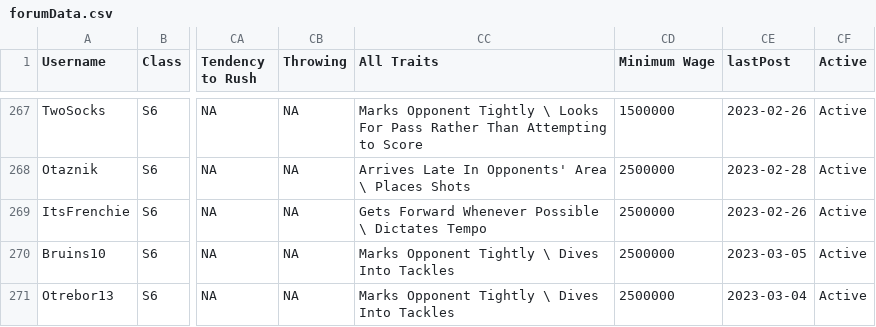
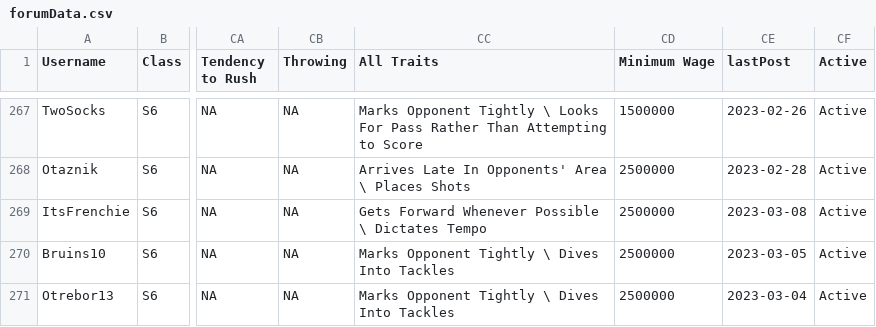
Before and after one commit to canadice/ssl-index, a CSV file: data/forumData.csv, drawn as a sheet; only a part is shown, gaps mark what is left out; the diff names each change by its address in the sheet, - before the commit and + after, or states it on an @@ line.

```diff
--- a/data/forumData.csv
+++ b/data/forumData.csv
-CE269 (lastPost): 2023-02-26
+CE269 (lastPost): 2023-03-08
```
Also changed, not shown: 2 other files.
